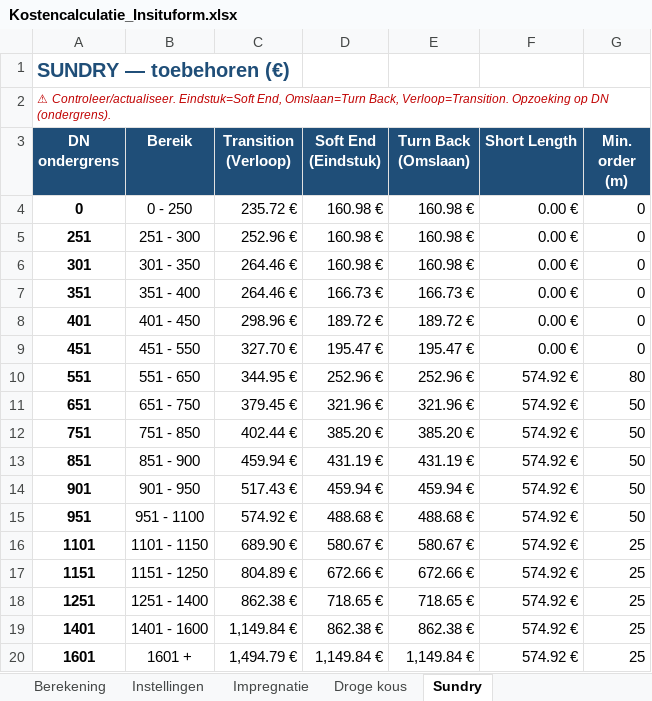
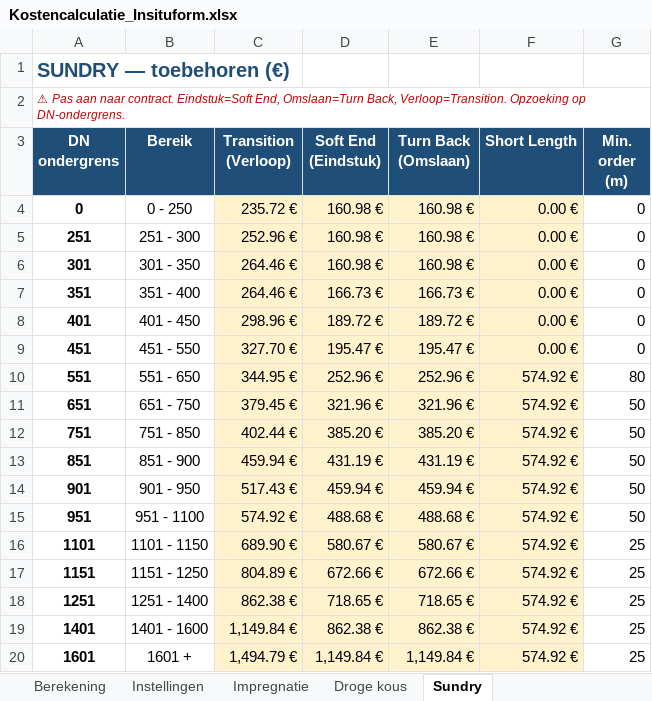
Before and after one commit to monty1a/Mijn-eerste, an Excel workbook: Kostencalculatie_Insituform.xlsx, sheet Sundry, drawn as a sheet; values as stored, in another font and other column widths than the file's, no borders; the diff names each change by its address in the sheet, - before the commit and + after, or states it on an @@ line.

```diff
--- a/Kostencalculatie_Insituform.xlsx (sheet Sundry)
+++ b/Kostencalculatie_Insituform.xlsx (sheet Sundry)
-A2 (DN ondergrens): ⚠ Controleer/actualiseer. Eindstuk=Soft End, Omslaan=Turn Back, Verloop=Transition. Opzoeking op DN (ondergrens).
+A2 (DN ondergrens): ⚠ Pas aan naar contract. Eindstuk=Soft End, Omslaan=Turn Back, Verloop=Transition. Opzoeking op DN-ondergrens.
-C4:F20 fill: none
+C4:F20 fill: #FFF2CC
```
Also changed, not shown: sheet Berekening, sheet Droge kous, sheet Instellingen, sheet Impregnatie.
